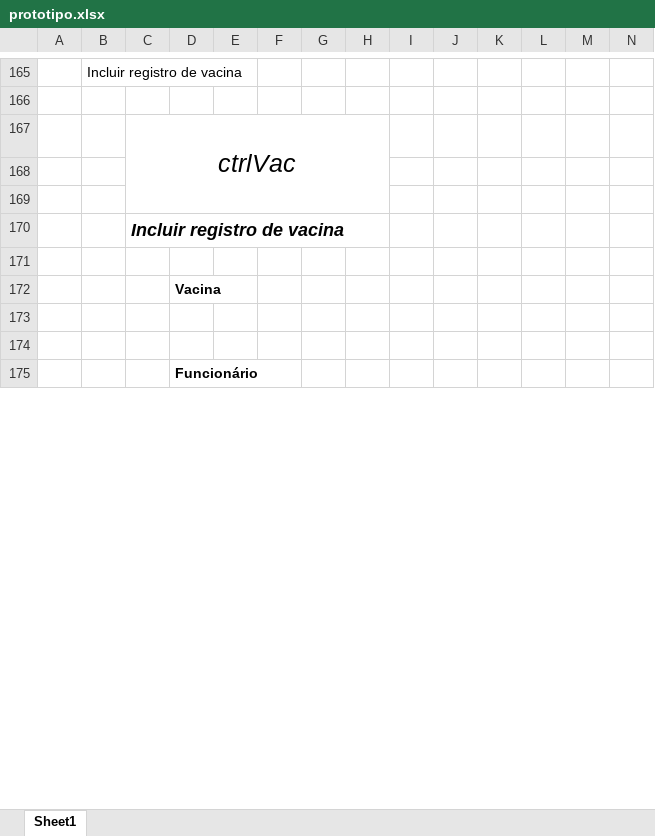
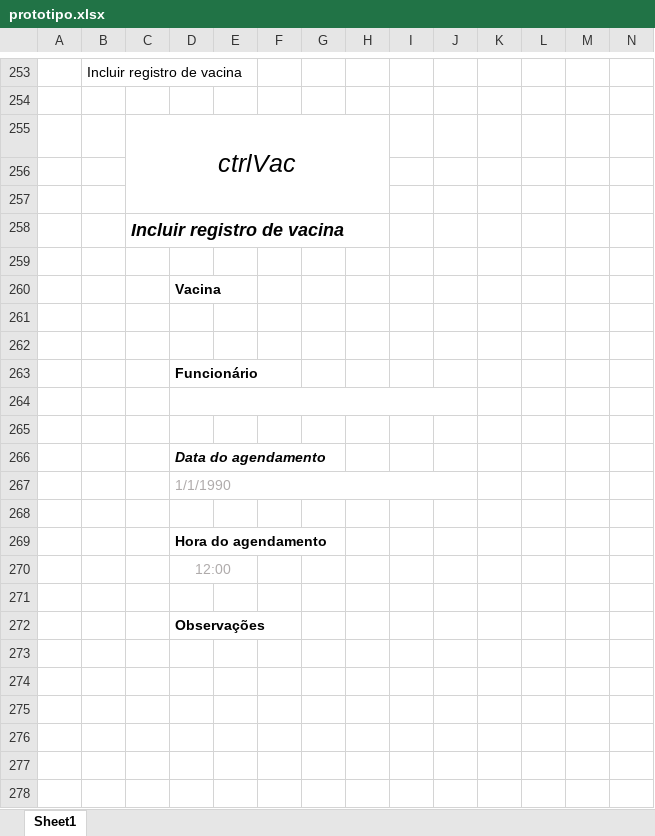
Before and after one commit to ottoleggio/PS-ES-2021-2-ctrlVac, an Excel workbook: 2.Análise/2.3.PROT/prototipo.xlsx, sheet Sheet1, drawn as a sheet; only a part is shown, gaps mark what is left out; the shorter side is filled out with more unchanged rows; values as stored, in another font and other column widths than the file's, no borders; charts and pictures not drawn; rows hold the shown columns only; the diff covers the shown part only; the diff names each change by its address in the sheet, - before the commit and + after, or states it on an @@ line.

```diff
--- a/2.Análise/2.3.PROT/prototipo.xlsx (sheet Sheet1)
+++ b/2.Análise/2.3.PROT/prototipo.xlsx (sheet Sheet1)
+row 259: (empty)
+row 260:  |  |  | Vacina
+row 261: (empty)
+row 262: (empty)
+row 263:  |  |  | Funcionário
+row 264: (empty)
+row 265: (empty)
+row 266:  |  |  | Data do agendamento
+row 267:  |  |  | 1/1/1990
+row 268: (empty)
+row 269:  |  |  | Hora do agendamento
+row 270:  |  |  | 12:00
+row 271: (empty)
+row 272:  |  |  | Observações
+row 273: (empty)
+row 274: (empty)
+row 275: (empty)
+row 276: (empty)
+row 277: (empty)
+row 278: (empty)
```
Also changed, not shown: 99 added rows elsewhere in this sheet, charts or pictures, 1 other file.
